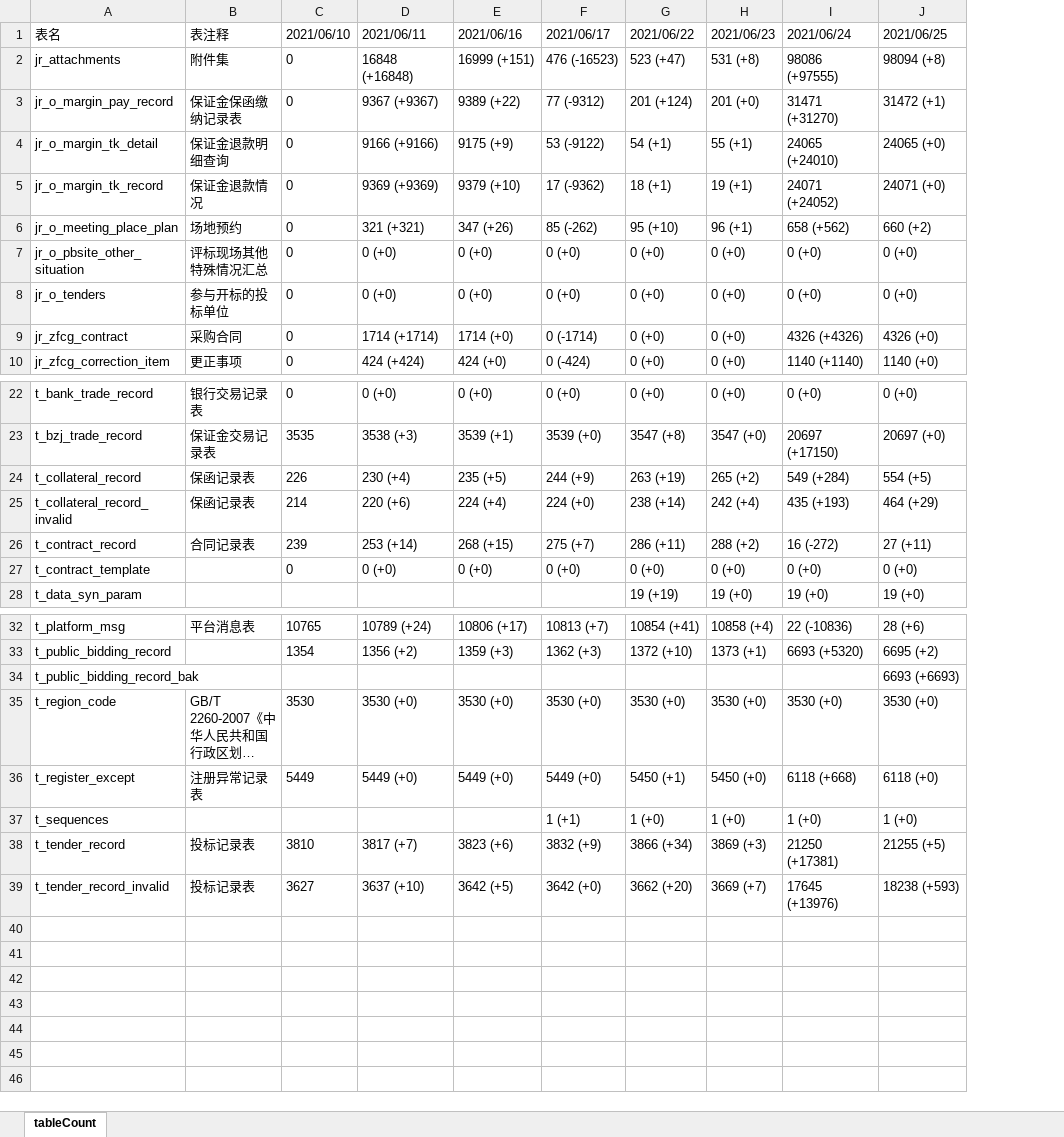
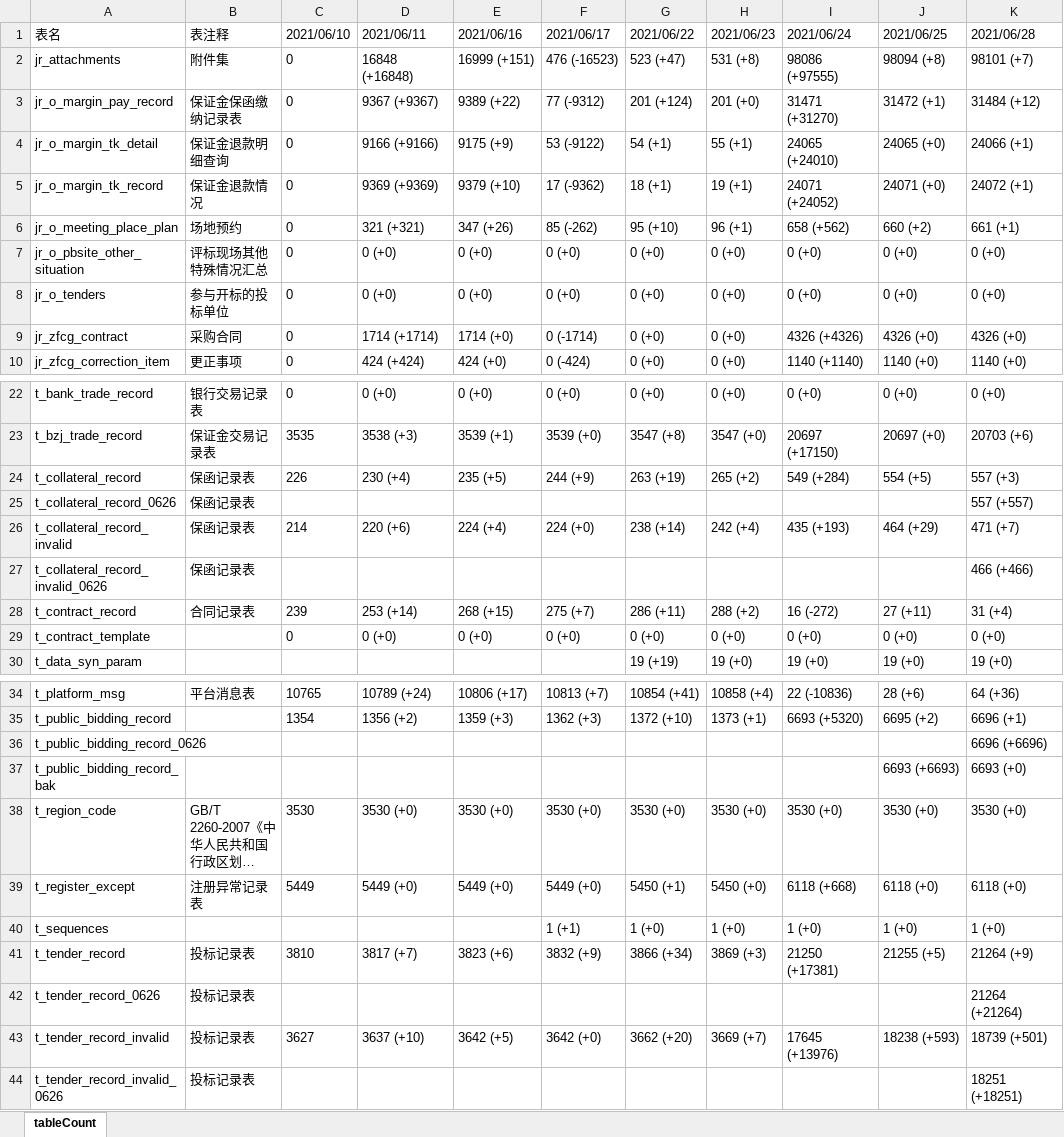
Before and after one commit to Gspider7/ztbbh, an Excel workbook: tableCount.xlsx, sheet tableCount, drawn as a sheet; only a part is shown, gaps mark what is left out; long unchanged cells end in …; values as stored, in another font and other column widths than the file's, no borders; the diff names each change by its address in the sheet, - before the commit and + after, or states it on an @@ line.

```diff
--- a/tableCount.xlsx (sheet tableCount)
+++ b/tableCount.xlsx (sheet tableCount)
+column K, rows 1-10: 2021/06/28 | 98101 (+7) | 31484 (+12) | 24066 (+1) | 24072 (+1) | 661 (+1) | 0 (+0) | 0 (+0) | 4326 (+0) | 1140 (+0); rows 22-24: 0 (+0) | 20703 (+6) | 557 (+3); row 26: 471 (+7); rows 28-30: 31 (+4) | 0 (+0) | 19 (+0); rows 34-35: 64 (+36) | 6696 (+1); rows 37-41: 6693 (+0) | 3530 (+0) | 6118 (+0) | 1 (+0) | 21264 (+9); row 43: 18739 (+501)
+row 25: t_collateral_record_0626 | 保函记录表 |  |  |  |  |  |  |  |  | 557 (+557)
+row 27: t_collateral_record_invalid_0626 | 保函记录表 |  |  |  |  |  |  |  |  | 466 (+466)
+row 36: t_public_bidding_record_0626 |  |  |  |  |  |  |  |  |  | 6696 (+6696)
+row 42: t_tender_record_0626 | 投标记录表 |  |  |  |  |  |  |  |  | 21264 (+21264)
+row 44: t_tender_record_invalid_0626 | 投标记录表 |  |  |  |  |  |  |  |  | 18251 (+18251)
```
Also changed, not shown: 1 other file.
